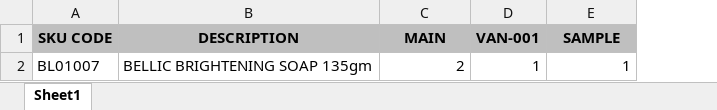
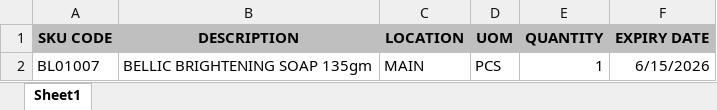
Before and after one commit to webdev-jm/sto-online, an Excel workbook: public/templates/inventory-upload-template.xlsx, sheet Sheet1, drawn as a sheet; values as stored, in another font and other column widths than the file's, no borders; removed rows and columns are numbered as before the commit, all else as after; the diff names each change by its address in the sheet, - before the commit and + after, or states it on an @@ line.

Commit message:
inventory upload template update

```diff
--- a/public/templates/inventory-upload-template.xlsx (sheet Sheet1)
+++ b/public/templates/inventory-upload-template.xlsx (sheet Sheet1)
-column D (VAN-001), row 2: 1
+column D (UOM), row 2: PCS
+column F (EXPIRY DATE), row 2: 6/15/2026
-C1: MAIN
+C1: LOCATION
-E1: SAMPLE
+E1: QUANTITY
-C2 (LOCATION): 2
+C2 (LOCATION): MAIN
```
Also changed, not shown: 5 other files.
